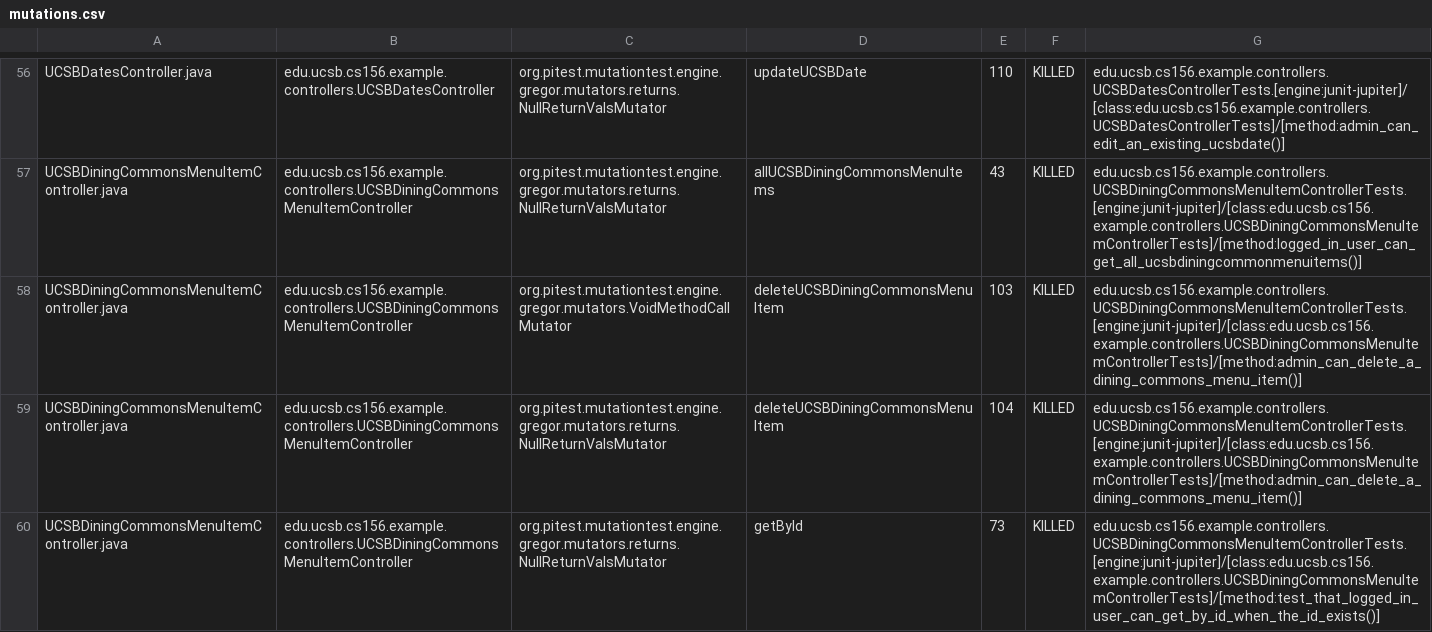
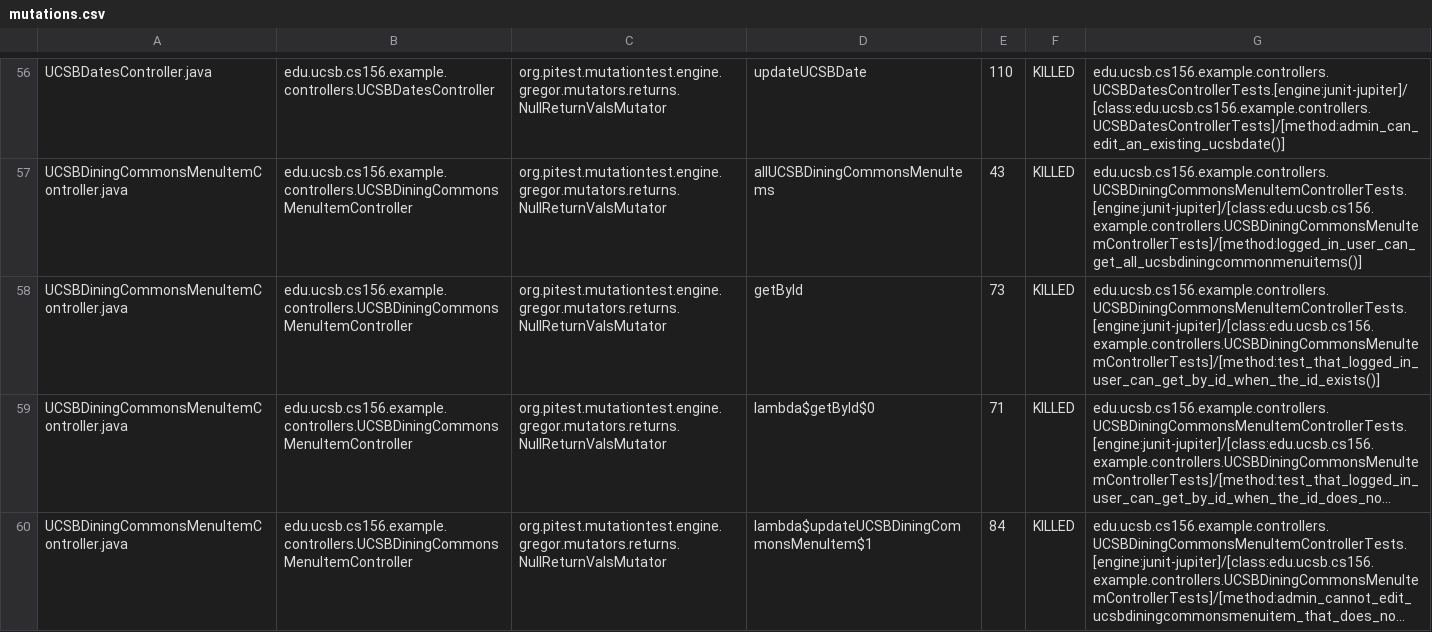
Before and after one commit to ucsb-cs156-w24/team02-w24-4pm-2, a CSV file: prs/53/pitest/mutations.csv, drawn as a sheet; only a part is shown, gaps mark what is left out; the shorter side is filled out with more unchanged rows; long unchanged cells end in …; the diff covers the shown part only.

Commit message:
Deploying to gh-pages from @ ucsb-cs156-w24/team02-w24-4pm-2@9364bce948abcd661d023a45d5f406140f96b1ba 🚀

```diff
--- a/prs/53/pitest/mutations.csv
+++ b/prs/53/pitest/mutations.csv
@@ -57,4 +57,2 @@ UCSBDatesController.java,edu.ucsb.cs156.example.controllers.UCSBDatesController,
 UCSBDiningCommonsMenuItemController.java,edu.ucsb.cs156.example.controllers.UCSBDiningCommonsMenuItemController,org.pitest.mutationtest.engine.gregor.mutators.returns.NullReturnValsMutator,allUCSBDiningCommonsMenuItems,43,KILLED,edu.ucsb.cs156.example.controllers.UCSBDiningCommonsMenuItemControllerTests.[engine:junit-jupiter]/[class:edu.ucsb.cs156.example.controllers.UCSBDiningCommonsMenuItemControllerTests]/[method:logged_in_user_can_get_all_ucsbdiningcommonmenuitems()]
-UCSBDiningCommonsMenuItemController.java,edu.ucsb.cs156.example.controllers.UCSBDiningCommonsMenuItemController,org.pitest.mutationtest.engine.gregor.mutators.VoidMethodCallMutator,deleteUCSBDiningCommonsMenuItem,103,KILLED,edu.ucsb.cs156.example.controllers.UCSBDiningCommonsMenuItemControllerTests.[engine:junit-jupiter]/[class:edu.ucsb.cs156.example.controllers.UCSBDiningCommonsMenuItemControllerTests]/[method:admin_can_delete_a_dining_commons_menu_item()]
-UCSBDiningCommonsMenuItemController.java,edu.ucsb.cs156.example.controllers.UCSBDiningCommonsMenuItemController,org.pitest.mutationtest.engine.gregor.mutators.returns.NullReturnValsMutator,deleteUCSBDiningCommonsMenuItem,104,KILLED,edu.ucsb.cs156.example.controllers.UCSBDiningCommonsMenuItemControllerTests.[engine:junit-jupiter]/[class:edu.ucsb.cs156.example.controllers.UCSBDiningCommonsMenuItemControllerTests]/[method:admin_can_delete_a_dining_commons_menu_item()]
 UCSBDiningCommonsMenuItemController.java,edu.ucsb.cs156.example.controllers.UCSBDiningCommonsMenuItemController,org.pitest.mutationtest.engine.gregor.mutators.returns.NullReturnValsMutator,getById,73,KILLED,edu.ucsb.cs156.example.controllers.UCSBDiningCommonsMenuItemControllerTests.[engine:junit-jupiter]/[class:edu.ucsb.cs156.example.controllers.UCSBDiningCommonsMenuItemControllerTests]/[method:test_that_logged_in_user_can_get_by_id_when_the_id_exists()]
```
Also changed, not shown: 1 removed row and 1 edited cell elsewhere in this file, 15 other files.
